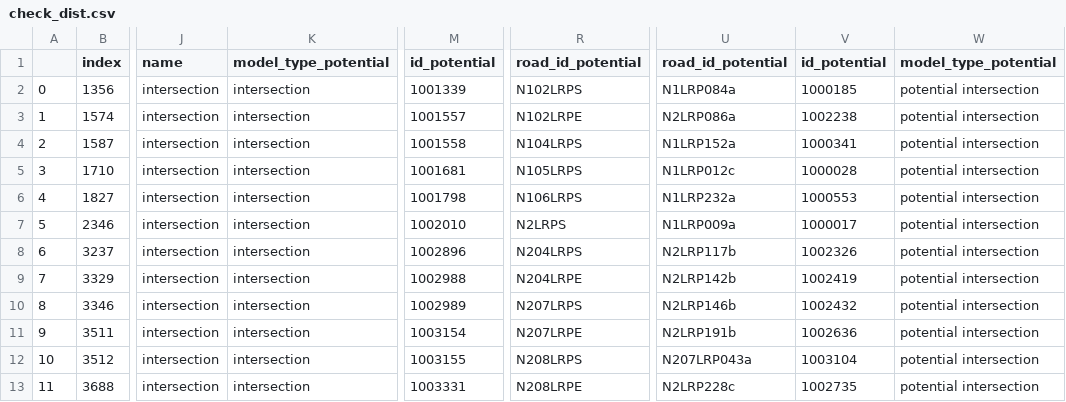
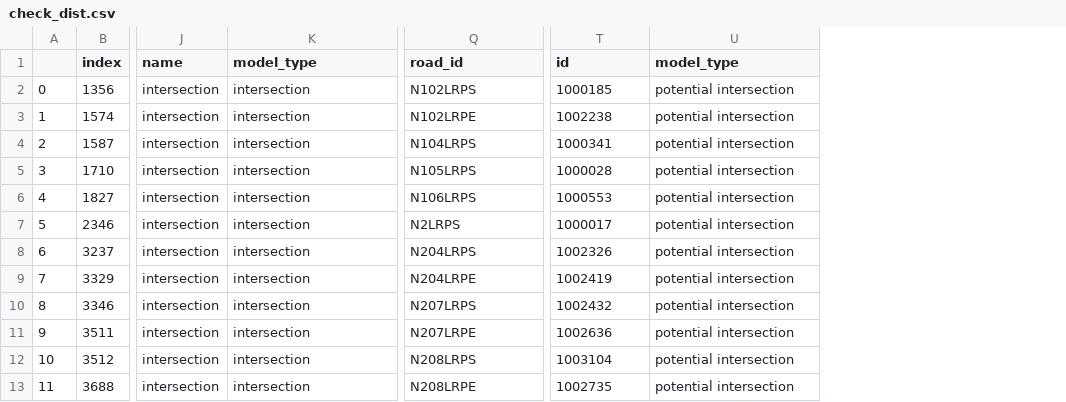
Before and after one commit to rickvanarkel/AS3, a CSV file: EPA1352-G11-A3/check_dist.csv, drawn as a sheet; only a part is shown, gaps mark what is left out; removed rows and columns are numbered as before the commit, all else as after; the diff names each change by its address in the sheet, - before the commit and + after, or states it on an @@ line.

Commit message:
Poging om de match tussen intersection en potential intersection te fixen, maar ging toch medium. Doen we maandag! En SoSi kolom invullen, potential intersections terug naar intersection

```diff
--- a/EPA1352-G11-A3/check_dist.csv
+++ b/EPA1352-G11-A3/check_dist.csv
-column M (id_potential), rows 2-13: 1001339 | 1001557 | 1001558 | 1001681 | 1001798 | 1002010 | 1002896 | 1002988 | 1002989 | 1003154 | 1003155 | 1003331
-column U (road_id_potential), rows 2-13: N1LRP084a | N2LRP086a | N1LRP152a | N1LRP012c | N1LRP232a | N1LRP009a | N2LRP117b | N2LRP142b | N2LRP146b | N2LRP191b | N207LRP043a | N2LRP228c
-K1: model_type_potential
+K1: model_type
-Q1: road_id_potential
+Q1: road_id
-T1: id_potential
+T1: id
-U1: model_type_potential
+U1: model_type
```
Also changed, not shown: 3 other files.
